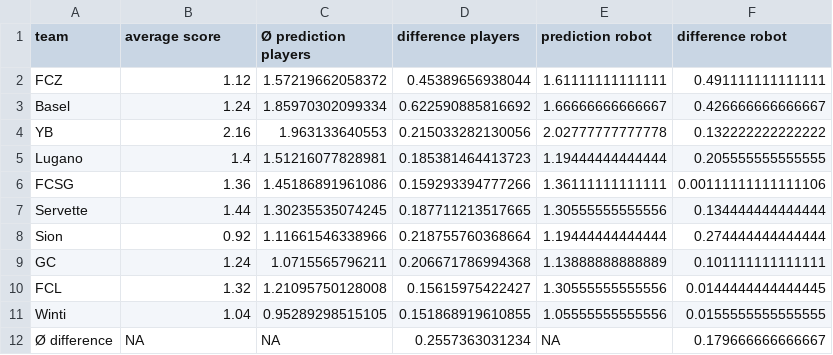
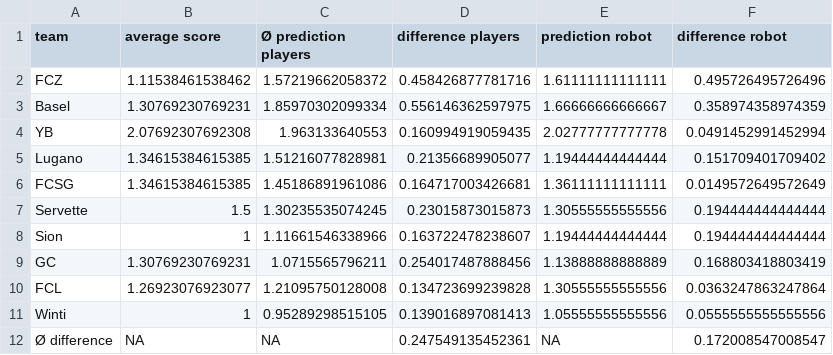
Before and after one commit to swissfootdata/Super_League_Predictions, a CSV file: Output/overview_beattherobot_3.csv, drawn as a sheet.

```diff
--- a/Output/overview_beattherobot_3.csv
+++ b/Output/overview_beattherobot_3.csv
@@ -1,12 +1,12 @@
 "team","average score","Ø prediction players","difference players","prediction robot","difference robot"
-"FCZ",1.12,1.57219662058372,0.45389656938044,1.61111111111111,0.491111111111111
-"Basel",1.24,1.85970302099334,0.622590885816692,1.66666666666667,0.426666666666667
-"YB",2.16,1.963133640553,0.215033282130056,2.02777777777778,0.132222222222222
-"Lugano",1.4,1.51216077828981,0.185381464413723,1.19444444444444,0.205555555555555
-"FCSG",1.36,1.45186891961086,0.159293394777266,1.36111111111111,0.00111111111111106
-"Servette",1.44,1.30235535074245,0.187711213517665,1.30555555555556,0.134444444444444
-"Sion",0.92,1.11661546338966,0.218755760368664,1.19444444444444,0.274444444444444
-"GC",1.24,1.0715565796211,0.206671786994368,1.13888888888889,0.101111111111111
-"FCL",1.32,1.21095750128008,0.15615975422427,1.30555555555556,0.0144444444444445
-"Winti",1.04,0.95289298515105,0.151868919610855,1.05555555555556,0.0155555555555555
-"Ø difference",NA,NA,0.2557363031234,NA,0.179666666666667
+"FCZ",1.11538461538462,1.57219662058372,0.458426877781716,1.61111111111111,0.495726495726496
+"Basel",1.30769230769231,1.85970302099334,0.556146362597975,1.66666666666667,0.358974358974359
+"YB",2.07692307692308,1.963133640553,0.160994919059435,2.02777777777778,0.0491452991452994
+"Lugano",1.34615384615385,1.51216077828981,0.21356689905077,1.19444444444444,0.151709401709402
+"FCSG",1.34615384615385,1.45186891961086,0.164717003426681,1.36111111111111,0.0149572649572649
+"Servette",1.5,1.30235535074245,0.23015873015873,1.30555555555556,0.194444444444444
+"Sion",1,1.11661546338966,0.163722478238607,1.19444444444444,0.194444444444444
+"GC",1.30769230769231,1.0715565796211,0.254017487888456,1.13888888888889,0.168803418803419
+"FCL",1.26923076923077,1.21095750128008,0.134723699239828,1.30555555555556,0.0363247863247864
+"Winti",1,0.95289298515105,0.139016897081413,1.05555555555556,0.0555555555555556
+"Ø difference",NA,NA,0.247549135452361,NA,0.172008547008547
```
Also changed, not shown: Output/coaches_alert.csv, Output/predictions_SwissFootyBot.csv, 21 other files.
